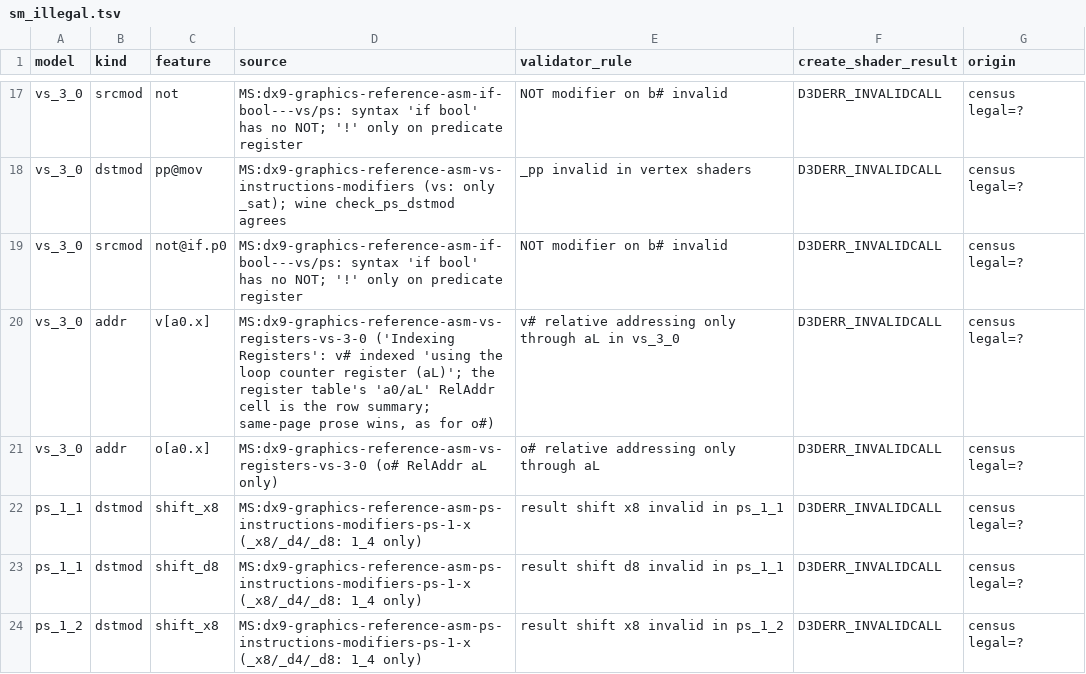
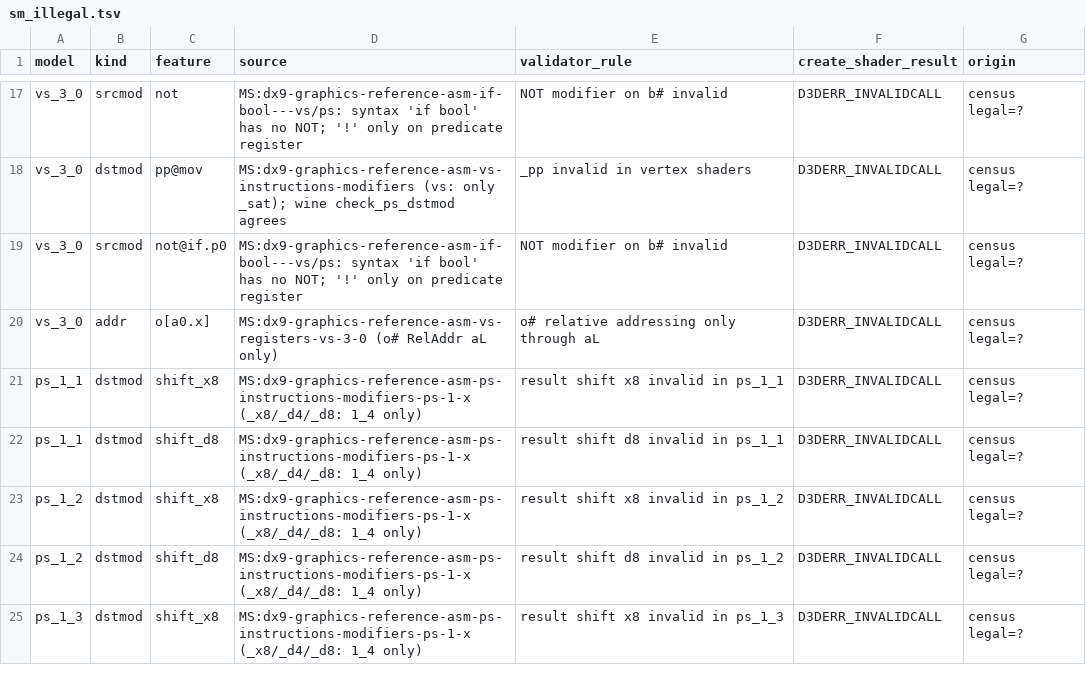
Before and after one commit to toadharvard/nx-agent, a TSV file: ports/fnv-nx/render/shaders/total/sm_illegal.tsv, drawn as a sheet; only a part is shown, gaps mark what is left out; the shorter side is filled out with more unchanged rows.

```diff
--- a/ports/fnv-nx/render/shaders/total/sm_illegal.tsv
+++ b/ports/fnv-nx/render/shaders/total/sm_illegal.tsv
@@ -19,3 +19,2 @@ vs_3_0	dstmod	pp@mov	MS:dx9-graphics-reference-asm-vs-instructions-modifiers (vs
 vs_3_0	srcmod	not@if.p0	MS:dx9-graphics-reference-asm-if-bool---vs/ps: syntax 'if bool' has no NOT; '!' only on predicate register	NOT modifier on b# invalid	D3DERR_INVALIDCALL	census legal=?
-vs_3_0	addr	v[a0.x]	MS:dx9-graphics-reference-asm-vs-registers-vs-3-0 ('Indexing Registers': v# indexed 'using the loop counter register (aL)'; the register table's 'a0/aL' RelAddr cell is the row summary; same-page prose wins, as for o#)	v# relative addressing only through aL in vs_3_0	D3DERR_INVALIDCALL	census legal=?
 vs_3_0	addr	o[a0.x]	MS:dx9-graphics-reference-asm-vs-registers-vs-3-0 (o# RelAddr aL only)	o# relative addressing only through aL	D3DERR_INVALIDCALL	census legal=?
```
Also changed, not shown: 6 other files.
